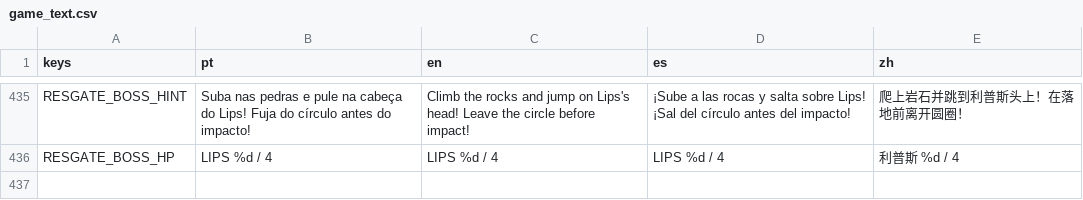
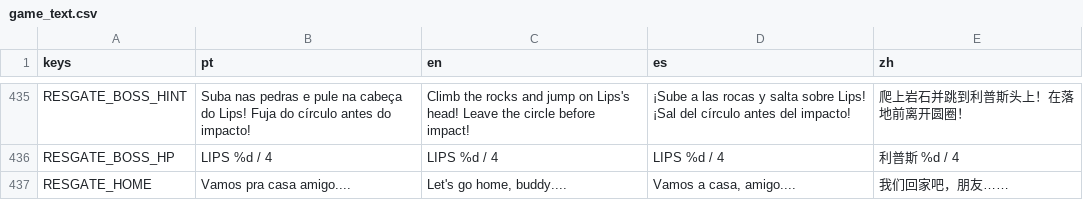
Before and after one commit to hileydson/As-Aventuras-de-Maycon-O-Resgate-do-Cabelo, a CSV file: translations/game_text.csv, drawn as a sheet; only a part is shown, gaps mark what is left out; the diff names each change by its address in the sheet, - before the commit and + after, or states it on an @@ line.

```diff
--- a/translations/game_text.csv
+++ b/translations/game_text.csv
+row 437: RESGATE_HOME | Vamos pra casa amigo.... | Let's go home, buddy.... | Vamos a casa, amigo.... | 我们回家吧，朋友……
```
Also changed, not shown: 18 other files.
